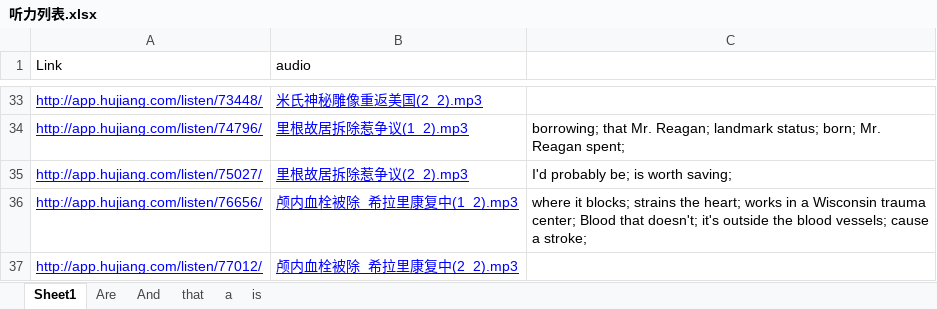
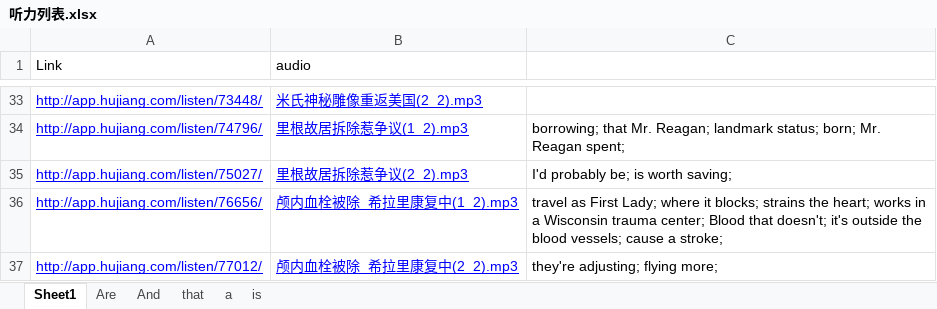
Before and after one commit to ni-hao/Spoon-Knife, an Excel workbook: 沪江/听力列表.xlsx, sheet Sheet1, drawn as a sheet; only a part is shown, gaps mark what is left out; values as stored, in another font and other column widths than the file's, no borders; the diff names each change by its address in the sheet, - before the commit and + after, or states it on an @@ line.

Commit message:
normal commit

```diff
--- a/沪江/听力列表.xlsx (sheet Sheet1)
+++ b/沪江/听力列表.xlsx (sheet Sheet1)
-C36: where it…
+C36: travel as First Lady; where it…
-C37: (empty)
+C37: they're adjusting; flying more;
```
